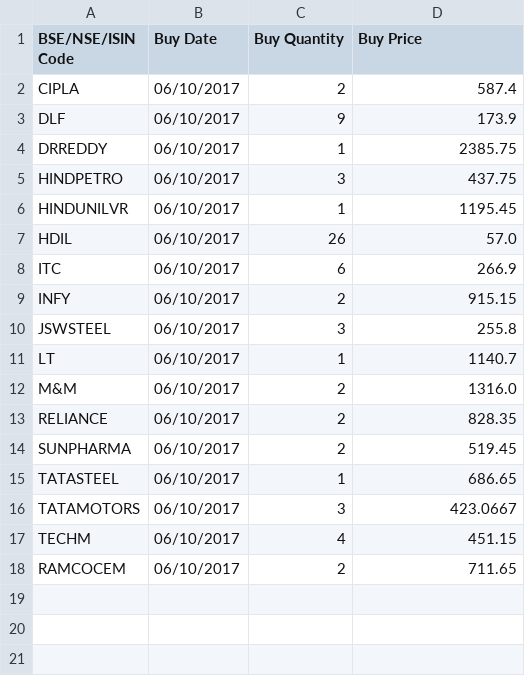
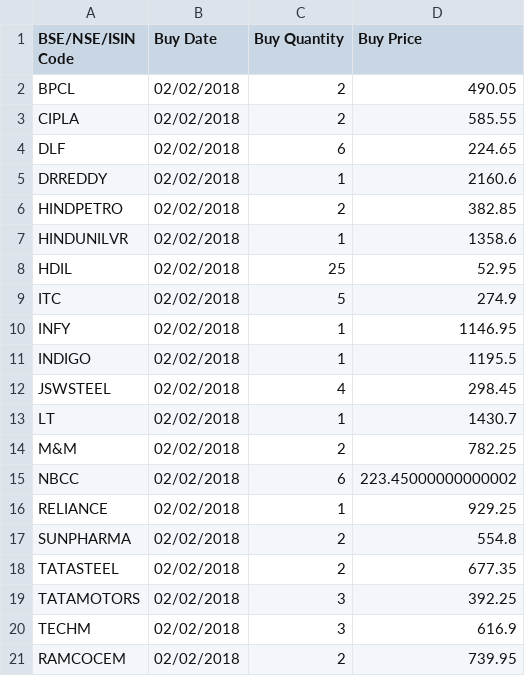
Before and after one commit to adilansari/pyfun, a CSV file: stocks_parser/output/moneycontrol_formatted_trades.csv, drawn as a sheet.

```diff
--- a/stocks_parser/output/moneycontrol_formatted_trades.csv
+++ b/stocks_parser/output/moneycontrol_formatted_trades.csv
@@ -1,18 +1,21 @@
 BSE/NSE/ISIN Code,Buy Date,Buy Quantity,Buy Price
-CIPLA,06/10/2017,2,587.4
-DLF,06/10/2017,9,173.9
-DRREDDY,06/10/2017,1,2385.75
-HINDPETRO,06/10/2017,3,437.75
-HINDUNILVR,06/10/2017,1,1195.45
-HDIL,06/10/2017,26,57.0
-ITC,06/10/2017,6,266.9
-INFY,06/10/2017,2,915.15
-JSWSTEEL,06/10/2017,3,255.8
-LT,06/10/2017,1,1140.7
-M&M,06/10/2017,2,1316.0
-RELIANCE,06/10/2017,2,828.35
-SUNPHARMA,06/10/2017,2,519.45
-TATASTEEL,06/10/2017,1,686.65
-TATAMOTORS,06/10/2017,3,423.0667
-TECHM,06/10/2017,4,451.15
-RAMCOCEM,06/10/2017,2,711.65
+BPCL,02/02/2018,2,490.05
+CIPLA,02/02/2018,2,585.55
+DLF,02/02/2018,6,224.65
+DRREDDY,02/02/2018,1,2160.6
+HINDPETRO,02/02/2018,2,382.85
+HINDUNILVR,02/02/2018,1,1358.6
+HDIL,02/02/2018,25,52.95
+ITC,02/02/2018,5,274.9
+INFY,02/02/2018,1,1146.95
+INDIGO,02/02/2018,1,1195.5
+JSWSTEEL,02/02/2018,4,298.45
+LT,02/02/2018,1,1430.7
+M&M,02/02/2018,2,782.25
+NBCC,02/02/2018,6,223.45000000000002
+RELIANCE,02/02/2018,1,929.25
+SUNPHARMA,02/02/2018,2,554.8
+TATASTEEL,02/02/2018,2,677.35
+TATAMOTORS,02/02/2018,3,392.25
+TECHM,02/02/2018,3,616.9
+RAMCOCEM,02/02/2018,2,739.95
```
Also changed, not shown: stocks_parser/output/gfinance_formatted_trades.csv, stocks_parser/output/valueresearch_formatted_trades.csv, 5 other files.
